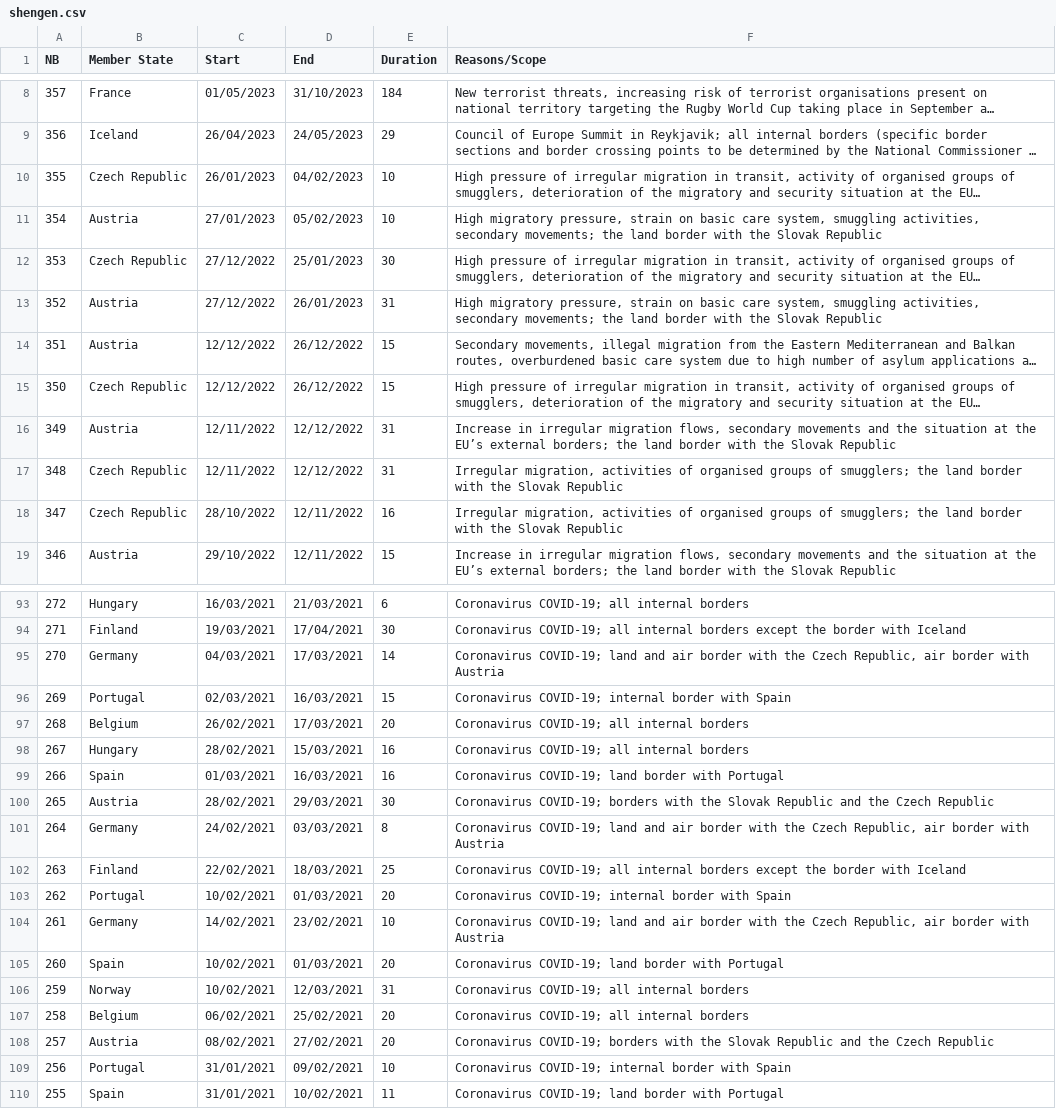
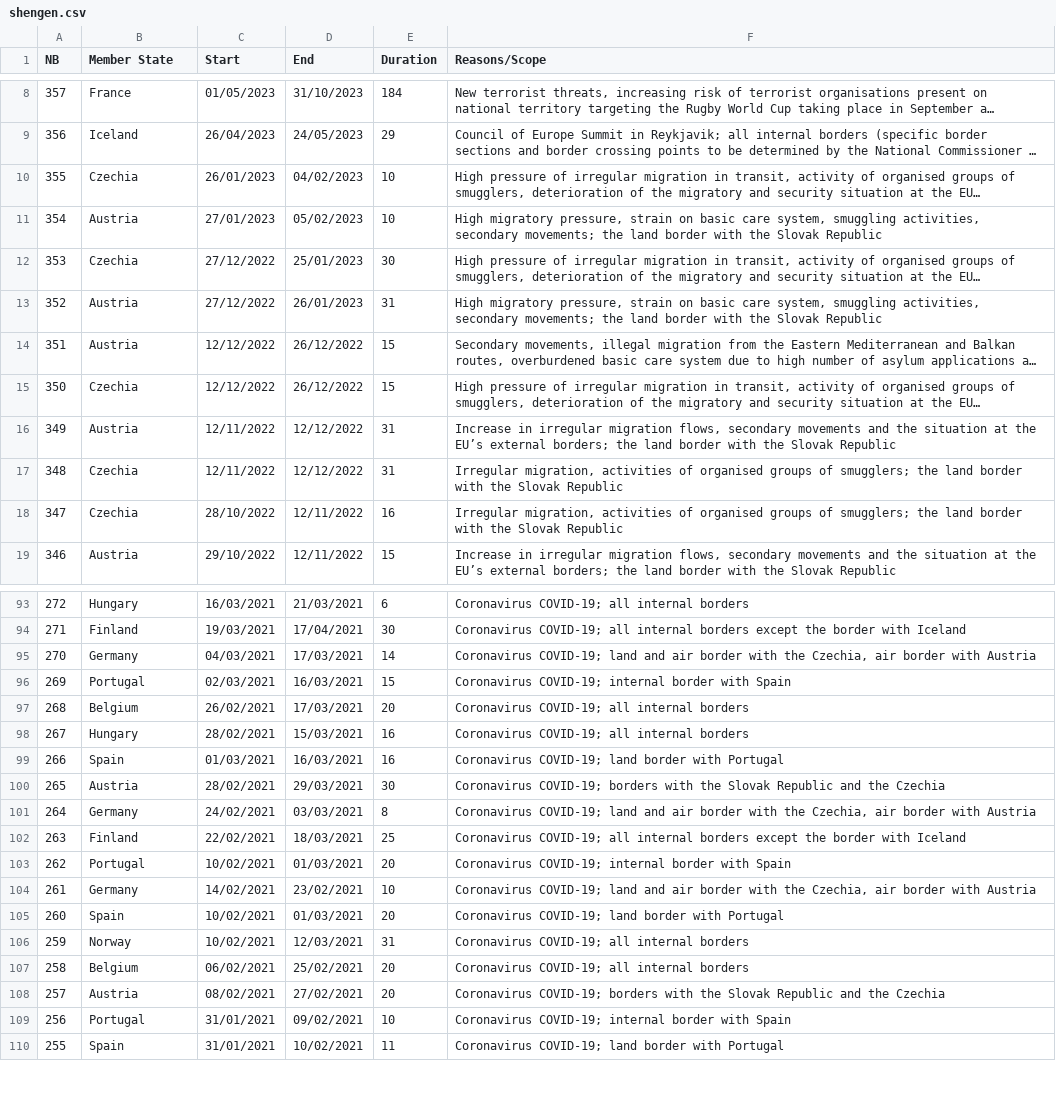
Before and after one commit to todvora/schengen, a CSV file: shengen.csv, drawn as a sheet; only a part is shown, gaps mark what is left out; long unchanged cells end in …; the diff covers the shown part only; the diff names each change by its address in the sheet, - before the commit and + after, or states it on an @@ line.

Commit message:
Fix Czechia vs Czech Republic naming

```diff
--- a/shengen.csv
+++ b/shengen.csv
-B10 (Member State): Czech Republic
+B10 (Member State): Czechia
-B12 (Member State): Czech Republic
+B12 (Member State): Czechia
-B15 (Member State): Czech Republic
+B15 (Member State): Czechia
-B17:B18 (Member State): Czech Republic
+B17:B18 (Member State): Czechia
-F95 (Reasons/Scope): …with the Czech Republic, air border…
+F95 (Reasons/Scope): …with the Czechia, air border…
-F100 (Reasons/Scope): …and the Czech Republic
+F100 (Reasons/Scope): …and the Czechia
-F101 (Reasons/Scope): …with the Czech Republic, air border…
+F101 (Reasons/Scope): …with the Czechia, air border…
-F104 (Reasons/Scope): …with the Czech Republic, air border…
+F104 (Reasons/Scope): …with the Czechia, air border…
-F108 (Reasons/Scope): …and the Czech Republic
+F108 (Reasons/Scope): …and the Czechia
```
Also changed, not shown: 10 edited cells elsewhere in this file.
